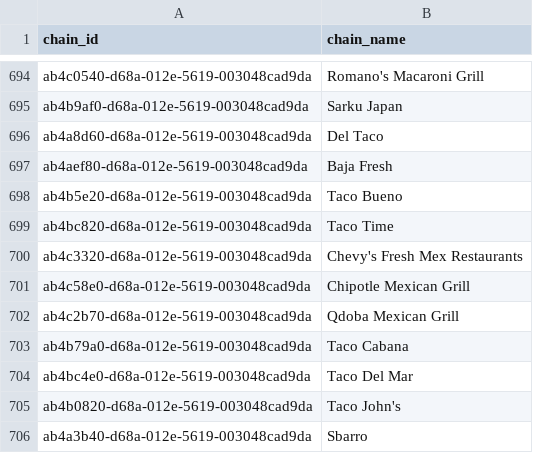
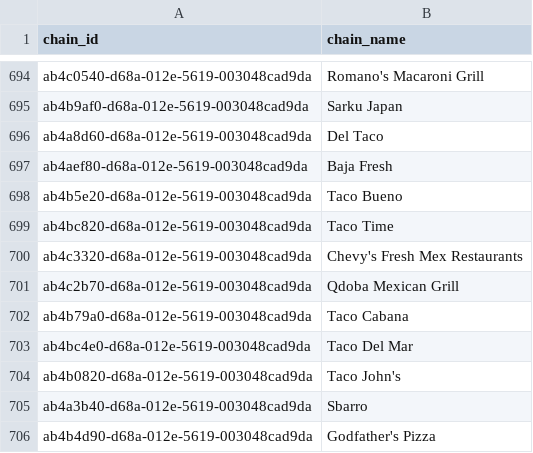
Before and after one commit to zhuxinyu2468/places, a CSV file: chains/unverified_chains_2013-05-01.csv, drawn as a sheet; only a part is shown, gaps mark what is left out; the shorter side is filled out with more unchanged rows.

Commit message:
removing Chipotle from this list - it is a verified chain.

```diff
--- a/chains/unverified_chains_2013-05-01.csv
+++ b/chains/unverified_chains_2013-05-01.csv
@@ -700,3 +700,2 @@ ab4bc820-d68a-012e-5619-003048cad9da,Taco Time
 ab4c3320-d68a-012e-5619-003048cad9da,Chevy's Fresh Mex Restaurants
-ab4c58e0-d68a-012e-5619-003048cad9da,Chipotle Mexican Grill
 ab4c2b70-d68a-012e-5619-003048cad9da,Qdoba Mexican Grill
```
